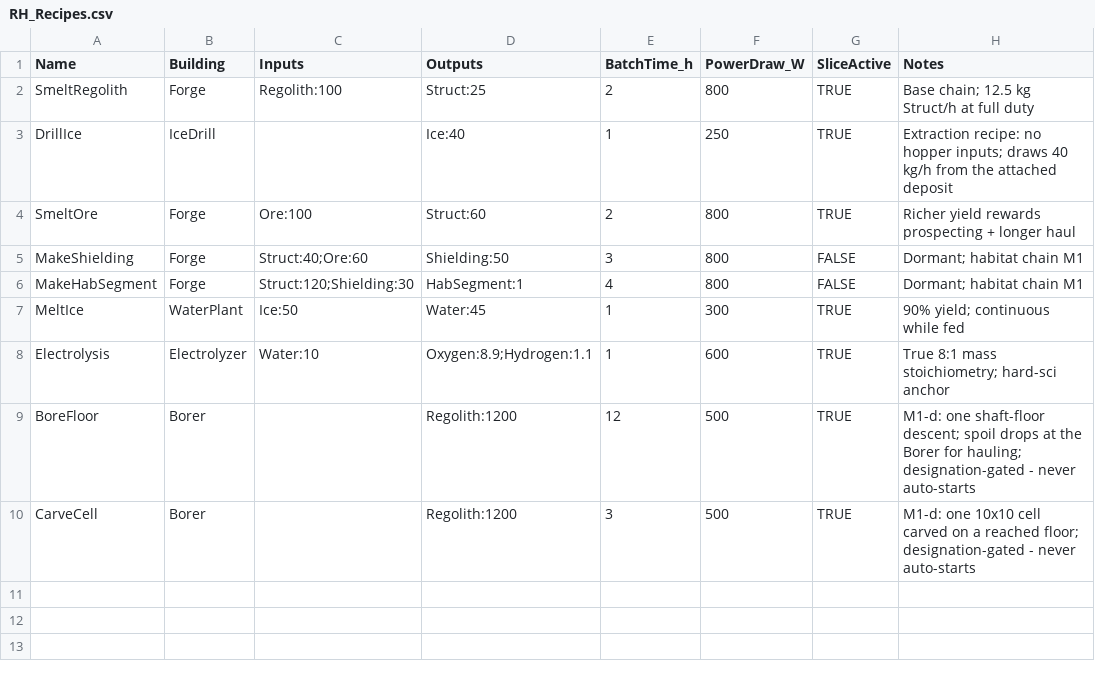
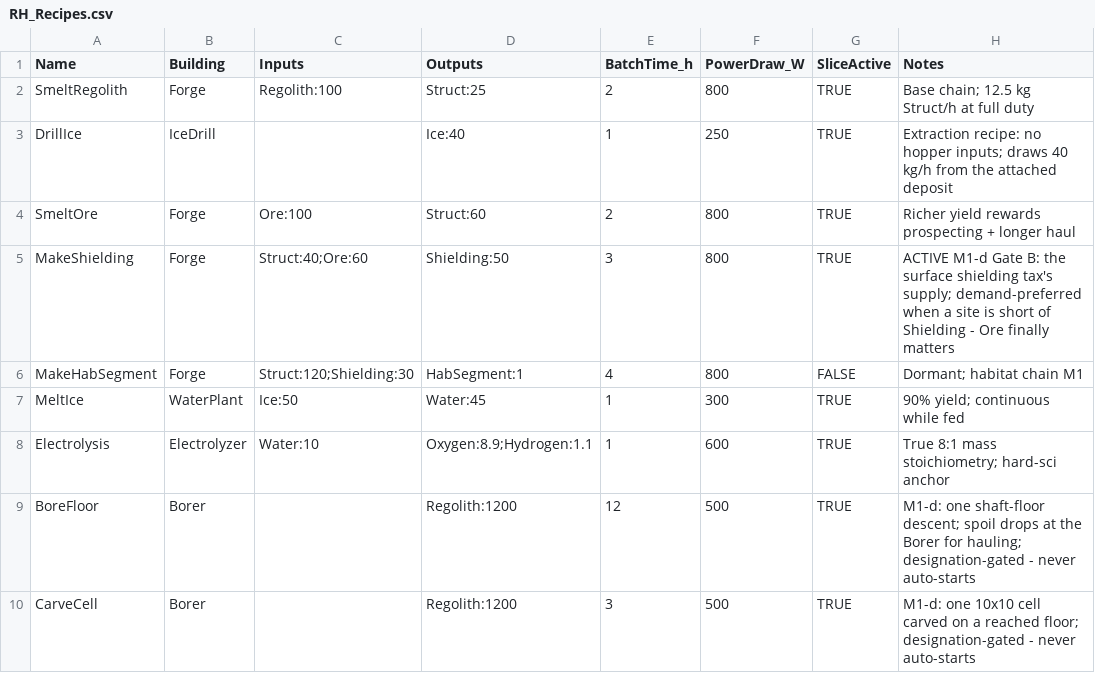
Before and after one commit to Somnora/Red-Hope, a CSV file: docs/data/RH_Recipes.csv, drawn as a sheet.

```diff
--- a/docs/data/RH_Recipes.csv
+++ b/docs/data/RH_Recipes.csv
@@ -4,3 +4,3 @@ DrillIce,IceDrill,,Ice:40,1,250,TRUE,"Extraction recipe: no hopper inputs; draws
 SmeltOre,Forge,Ore:100,Struct:60,2,800,TRUE,"Richer yield rewards prospecting + longer haul"
-MakeShielding,Forge,Struct:40;Ore:60,Shielding:50,3,800,FALSE,Dormant; habitat chain M1
+MakeShielding,Forge,Struct:40;Ore:60,Shielding:50,3,800,TRUE,"ACTIVE M1-d Gate B: the surface shielding tax's supply; demand-preferred when a site is short of Shielding - Ore finally matters"
 MakeHabSegment,Forge,Struct:120;Shielding:30,HabSegment:1,4,800,FALSE,Dormant; habitat chain M1
```
Also changed, not shown: docs/data/RH_Buildings.csv, 8 other files.
